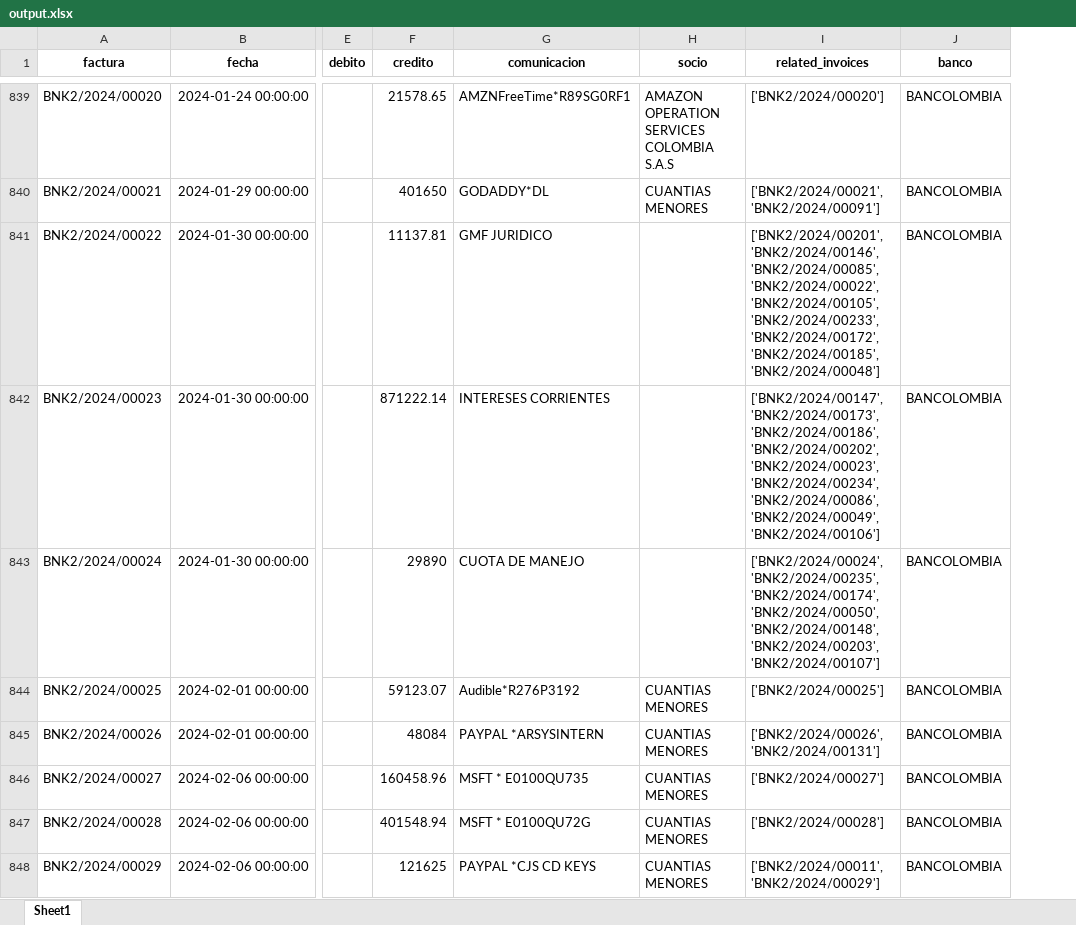
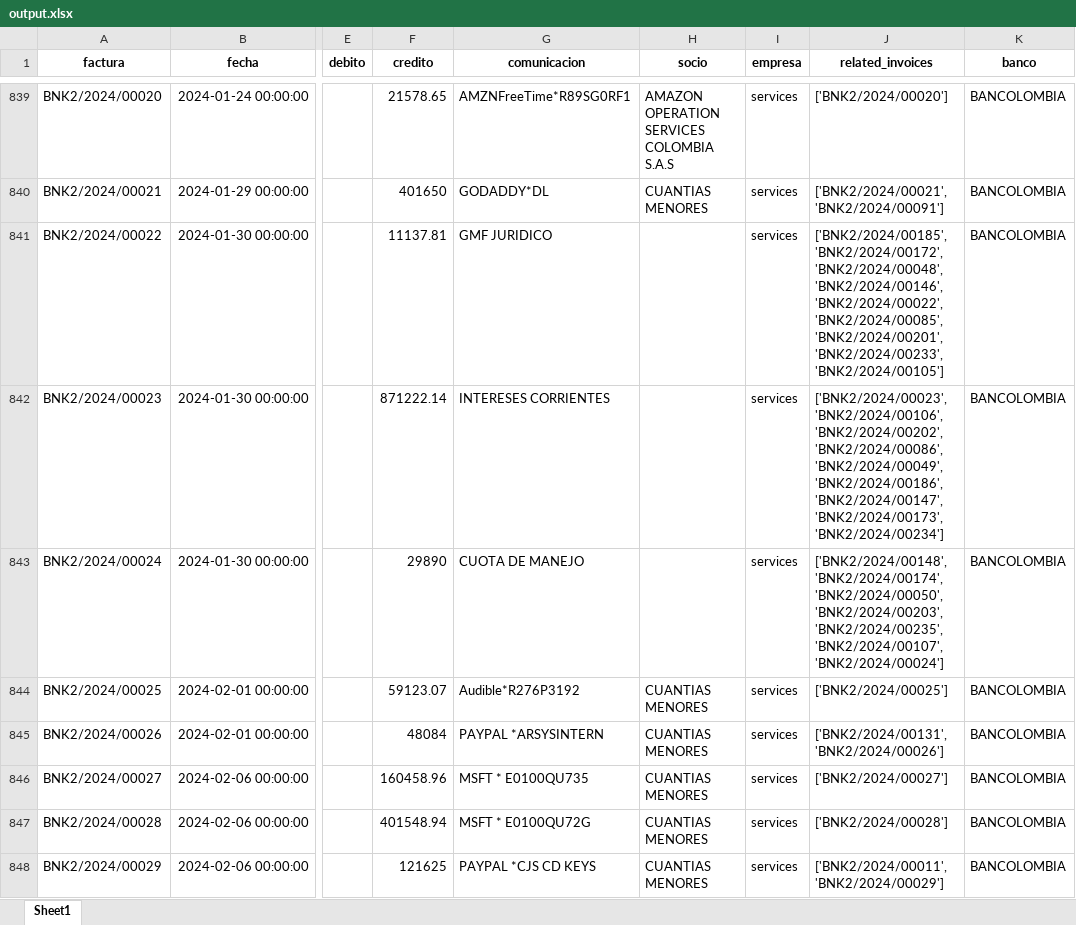
Before and after one commit to AnalistaDato/Flujo-de-caja, an Excel workbook: Backend/consolidacion/output.xlsx, sheet Sheet1, drawn as a sheet; only a part is shown, gaps mark what is left out; values as stored, in another font and other column widths than the file's, no borders; addresses are those after the commit; the diff covers the shown part only; the diff names each change by its address in the sheet, - before the commit and + after, or states it on an @@ line.

```diff
--- a/Backend/consolidacion/output.xlsx (sheet Sheet1)
+++ b/Backend/consolidacion/output.xlsx (sheet Sheet1)
+column I (empresa), rows 839-848: all services
-J841 (related_invoices): ['BNK2/2024/00201', 'BNK2/2024/00146', 'BNK2/2024/00085', 'BNK2/2024/00022', 'BNK2/2024/00105', 'BNK2/2024/00233', 'BNK2/2024/00172', 'BNK2/2024/00185', 'BNK2/2024/00048']
+J841 (related_invoices): ['BNK2/2024/00185', 'BNK2/2024/00172', 'BNK2/2024/00048', 'BNK2/2024/00146', 'BNK2/2024/00022', 'BNK2/2024/00085', 'BNK2/2024/00201', 'BNK2/2024/00233', 'BNK2/2024/00105']
-J842 (related_invoices): ['BNK2/2024/00147', 'BNK2/2024/00173', 'BNK2/2024/00186', 'BNK2/2024/00202', 'BNK2/2024/00023', 'BNK2/2024/00234', 'BNK2/2024/00086', 'BNK2/2024/00049', 'BNK2/2024/00106']
+J842 (related_invoices): ['BNK2/2024/00023', 'BNK2/2024/00106', 'BNK2/2024/00202', 'BNK2/2024/00086', 'BNK2/2024/00049', 'BNK2/2024/00186', 'BNK2/2024/00147', 'BNK2/2024/00173', 'BNK2/2024/00234']
-J843 (related_invoices): ['BNK2/2024/00024', 'BNK2/2024/00235', 'BNK2/2024/00174', 'BNK2/2024/00050', 'BNK2/2024/00148', 'BNK2/2024/00203', 'BNK2/2024/00107']
+J843 (related_invoices): ['BNK2/2024/00148', 'BNK2/2024/00174', 'BNK2/2024/00050', 'BNK2/2024/00203', 'BNK2/2024/00235', 'BNK2/2024/00107', 'BNK2/2024/00024']
-J845 (related_invoices): ['BNK2/2024/00026', 'BNK2/2024/00131']
+J845 (related_invoices): ['BNK2/2024/00131', 'BNK2/2024/00026']
```
Also changed, not shown: 780 edited cells elsewhere in this sheet, Backend/consolidacion/formato masivo.xlsx, 31 other files.
